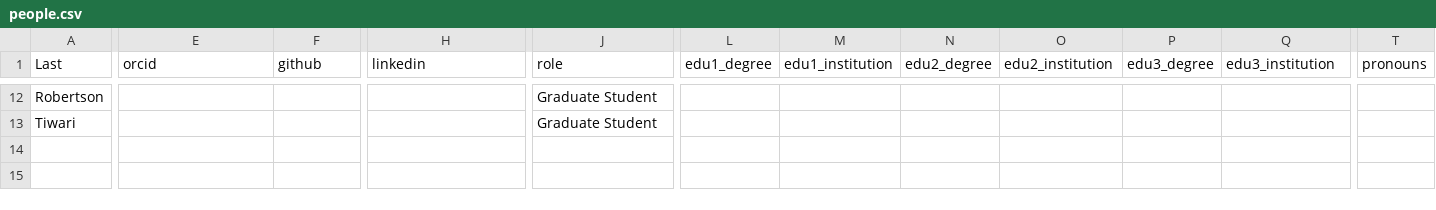
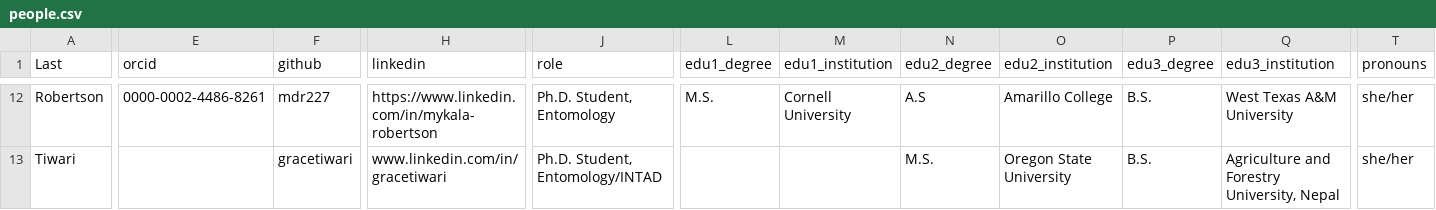
Before and after one commit to AppliedSystemsEcology/labsite, a CSV file: people/people.csv, drawn as a sheet; only a part is shown, gaps mark what is left out; the diff covers the shown part only; the diff names each change by its address in the sheet, - before the commit and + after, or states it on an @@ line.

```diff
--- a/people/people.csv
+++ b/people/people.csv
-E12 (orcid): (empty)
+E12 (orcid): 0000-0002-4486-8261
-F12 (github): (empty)
+F12 (github): mdr227
-H12 (linkedin): (empty)
+H12 (linkedin): https://www.linkedin.com/in/mykala-robertson
-J12 (role): Graduate Student
+J12 (role): Ph.D. Student, Entomology
-L12 (edu1_degree): (empty)
+L12 (edu1_degree): M.S.
-M12 (edu1_institution): (empty)
+M12 (edu1_institution): Cornell University
-N12 (edu2_degree): (empty)
+N12 (edu2_degree): A.S
-O12 (edu2_institution): (empty)
+O12 (edu2_institution): Amarillo College
-P12:P13 (edu3_degree): (empty)
+P12:P13 (edu3_degree): B.S.
-Q12 (edu3_institution): (empty)
+Q12 (edu3_institution): West Texas A&M University
-T12:T13 (pronouns): (empty)
+T12:T13 (pronouns): she/her
-F13 (github): (empty)
+F13 (github): gracetiwari
-H13 (linkedin): (empty)
+H13 (linkedin): www.linkedin.com/in/gracetiwari
-J13 (role): Graduate Student
+J13 (role): Ph.D. Student, Entomology/INTAD
-N13 (edu2_degree): (empty)
+N13 (edu2_degree): M.S.
-O13 (edu2_institution): (empty)
+O13 (edu2_institution): Oregon State University
-Q13 (edu3_institution): (empty)
+Q13 (edu3_institution): Agriculture and Forestry University, Nepal
```
Also changed, not shown: 32 edited cells elsewhere in this file, 24 other files.
